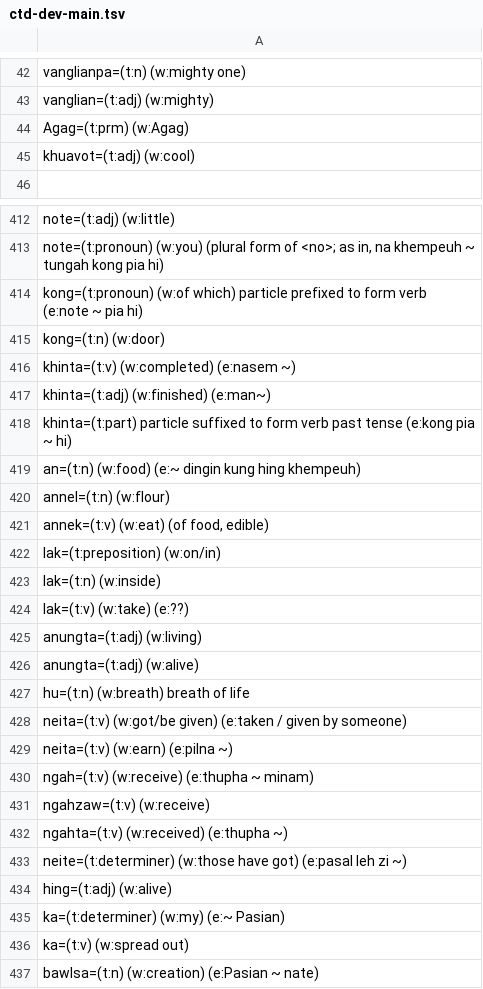
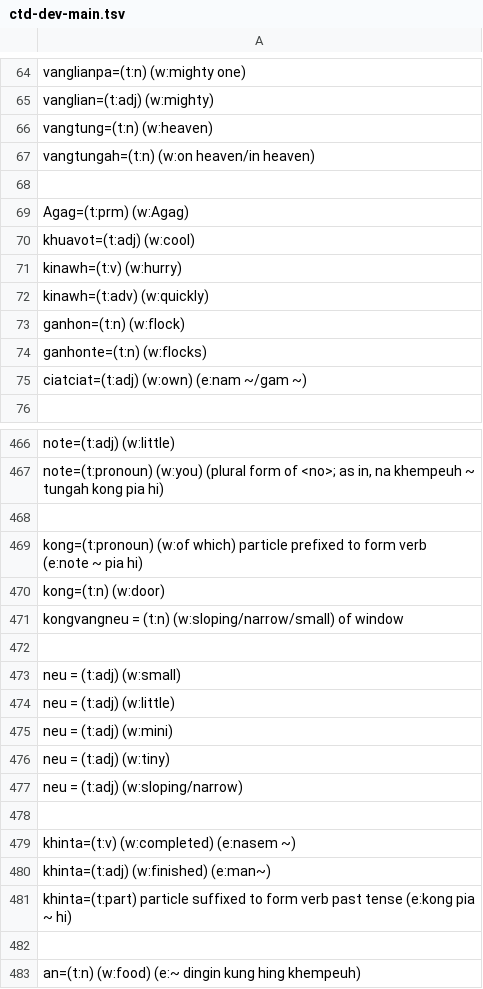
Before and after one commit to dalsuum/bible, a TSV file: cite/ctd-dev-main.tsv, drawn as a sheet; only a part is shown, gaps mark what is left out; the shorter side is filled out with more unchanged rows; the diff covers the shown part only; the diff names each change by its address in the sheet, - before the commit and + after, or states it on an @@ line.

```diff
--- a/cite/ctd-dev-main.tsv
+++ b/cite/ctd-dev-main.tsv
+row 66: vangtung=(t:n) (w:heaven)
+row 67: vangtungah=(t:n) (w:on heaven/in heaven)
+row 68: (empty)
+row 71: kinawh=(t:v) (w:hurry)
+row 72: kinawh=(t:adv) (w:quickly)
+row 73: ganhon=(t:n) (w:flock)
+row 74: ganhonte=(t:n) (w:flocks)
+row 75: ciatciat=(t:adj) (w:own) (e:nam ~/gam ~)
+row 468: (empty)
+row 471: kongvangneu = (t:n) (w:sloping/narrow/small) of window
+row 472: (empty)
+row 473: neu = (t:adj) (w:small)
+row 474: neu = (t:adj) (w:little)
+row 475: neu = (t:adj) (w:mini)
+row 476: neu = (t:adj) (w:tiny)
+row 477: neu = (t:adj) (w:sloping/narrow)
+row 478: (empty)
+row 482: (empty)
```
Also changed, not shown: 81 added rows, 5 moved rows and 15 edited cells elsewhere in this file, cite/ctd-noun-ni.tsv, 23 other files.
